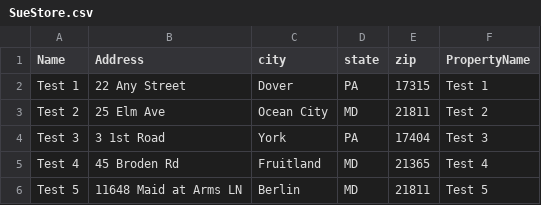
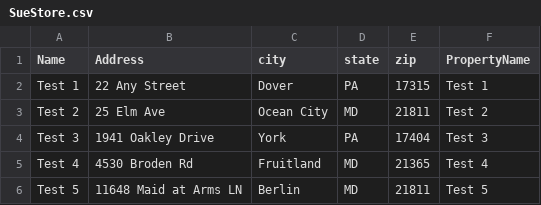
Before and after one commit to sgohnadmin/Portfolio, a CSV file: SueStore.csv, drawn as a sheet.

Commit message:
Update SueStore.csv

```diff
--- a/SueStore.csv
+++ b/SueStore.csv
@@ -3,4 +3,4 @@ Test 1,22 Any Street,Dover,PA,17315,Test 1
 Test 2,25 Elm Ave,Ocean City,MD,21811,Test 2
-Test 3,3 1st Road,York,PA,17404,Test 3
-Test 4,45 Broden Rd,Fruitland,MD,21365,Test 4
+Test 3,1941 Oakley Drive,York,PA,17404,Test 3
+Test 4,4530 Broden Rd,Fruitland,MD,21365,Test 4
 Test 5,11648 Maid at Arms LN,Berlin,MD,21811,Test 5
```
